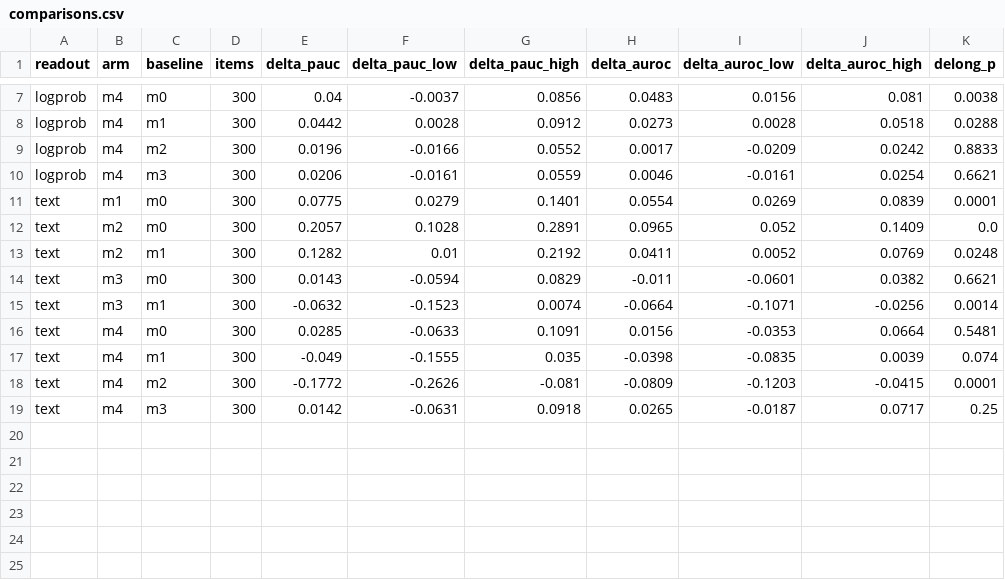
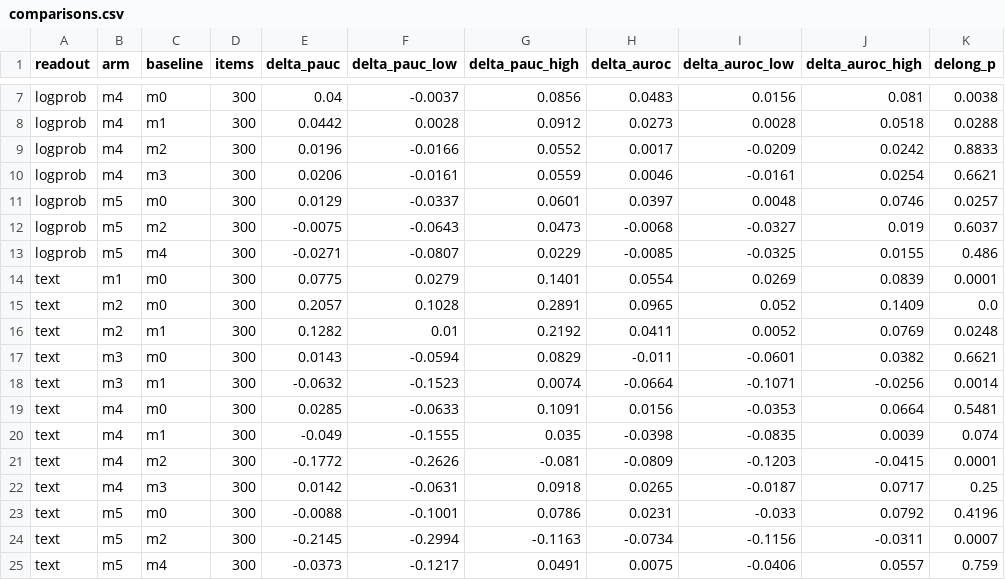
Before and after one commit to Andre-Williams22/distilling-trusted-monitor-diversity, a CSV file: results/val/comparisons.csv, drawn as a sheet; only a part is shown, gaps mark what is left out.

```diff
--- a/results/val/comparisons.csv
+++ b/results/val/comparisons.csv
@@ -10,2 +10,5 @@ logprob,m4,m2,300,0.0196,-0.0166,0.0552,0.0017,-0.0209,0.0242,0.8833
 logprob,m4,m3,300,0.0206,-0.0161,0.0559,0.0046,-0.0161,0.0254,0.6621
+logprob,m5,m0,300,0.0129,-0.0337,0.0601,0.0397,0.0048,0.0746,0.0257
+logprob,m5,m2,300,-0.0075,-0.0643,0.0473,-0.0068,-0.0327,0.019,0.6037
+logprob,m5,m4,300,-0.0271,-0.0807,0.0229,-0.0085,-0.0325,0.0155,0.486
 text,m1,m0,300,0.0775,0.0279,0.1401,0.0554,0.0269,0.0839,0.0001
@@ -19 +22,4 @@ text,m4,m2,300,-0.1772,-0.2626,-0.081,-0.0809,-0.1203,-0.0415,0.0001
 text,m4,m3,300,0.0142,-0.0631,0.0918,0.0265,-0.0187,0.0717,0.25
+text,m5,m0,300,-0.0088,-0.1001,0.0786,0.0231,-0.033,0.0792,0.4196
+text,m5,m2,300,-0.2145,-0.2994,-0.1163,-0.0734,-0.1156,-0.0311,0.0007
+text,m5,m4,300,-0.0373,-0.1217,0.0491,0.0075,-0.0406,0.0557,0.759
```
Also changed, not shown: results/val/fpr_detection.csv, results/val/hypotheses.csv, 21 other files.
